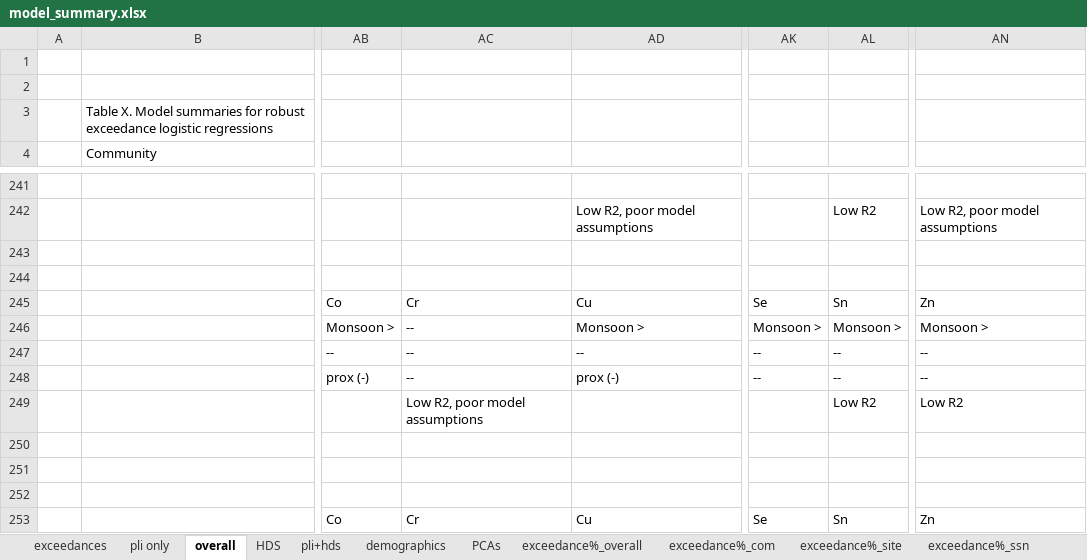
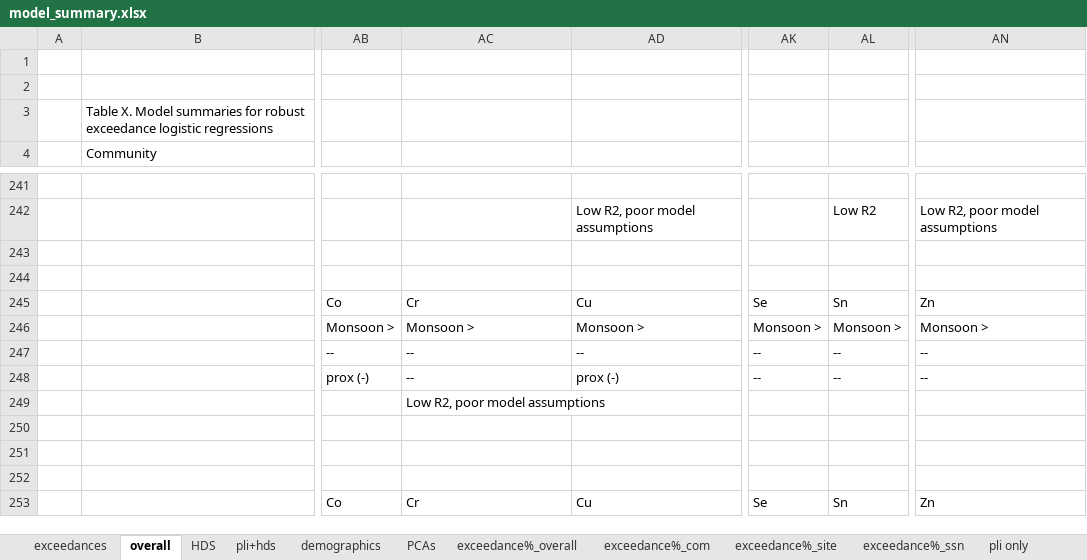
Before and after one commit to GChukwuonye/project-harvest, an Excel workbook: Figures/summaries_csvs/model_summary.xlsx, sheet overall, drawn as a sheet; only a part is shown, gaps mark what is left out; values as stored, in another font and other column widths than the file's, no borders; the diff covers the shown part only; the diff names each change by its address in the sheet, - before the commit and + after, or states it on an @@ line.

```diff
--- a/Figures/summaries_csvs/model_summary.xlsx (sheet overall)
+++ b/Figures/summaries_csvs/model_summary.xlsx (sheet overall)
@@ sheet tab order changed: exceedances | overall | HDS | pli+hds | demographics | PCAs | exceedance%_overall | exceedance%_com | exceedance%_site | exceedance%_ssn | pli only @@
-AC246: --
+AC246: Monsoon >
-AL249: Low R2
+AL249: (empty)
-AN249: Low R2
+AN249: (empty)
```
Also changed, not shown: 11 edited cells elsewhere in this sheet, sheet demographics, sheet exceedances, sheet pli+hds, sheet pli only, 1 other file.
